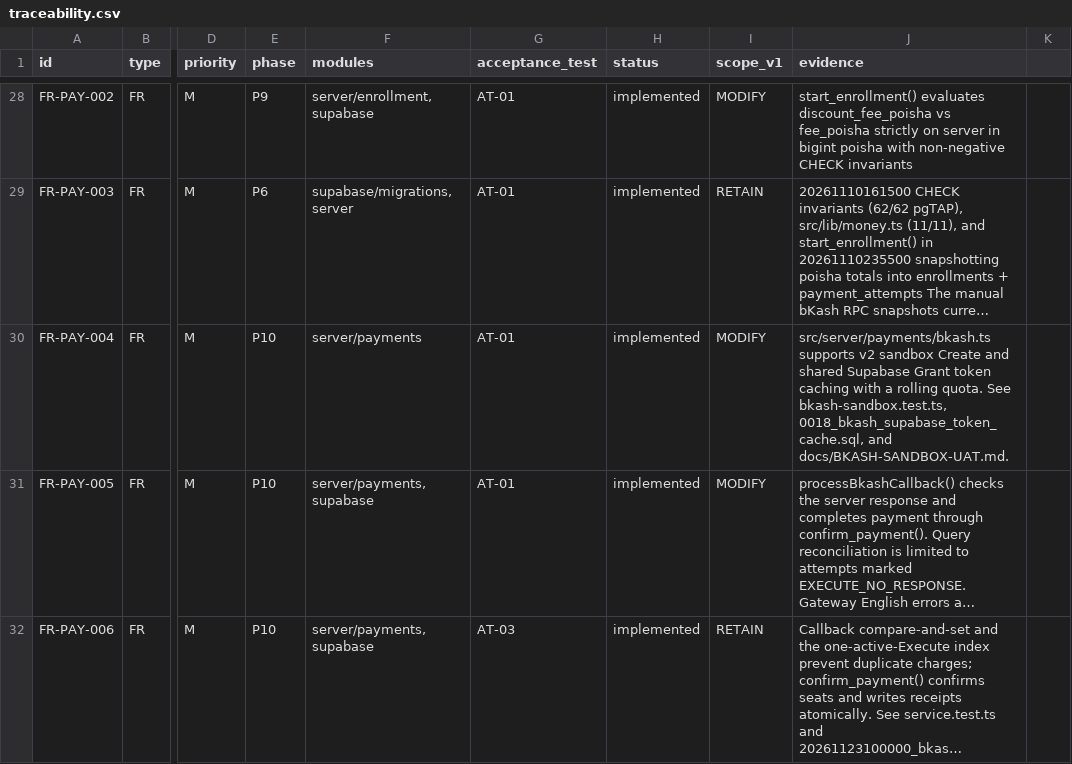
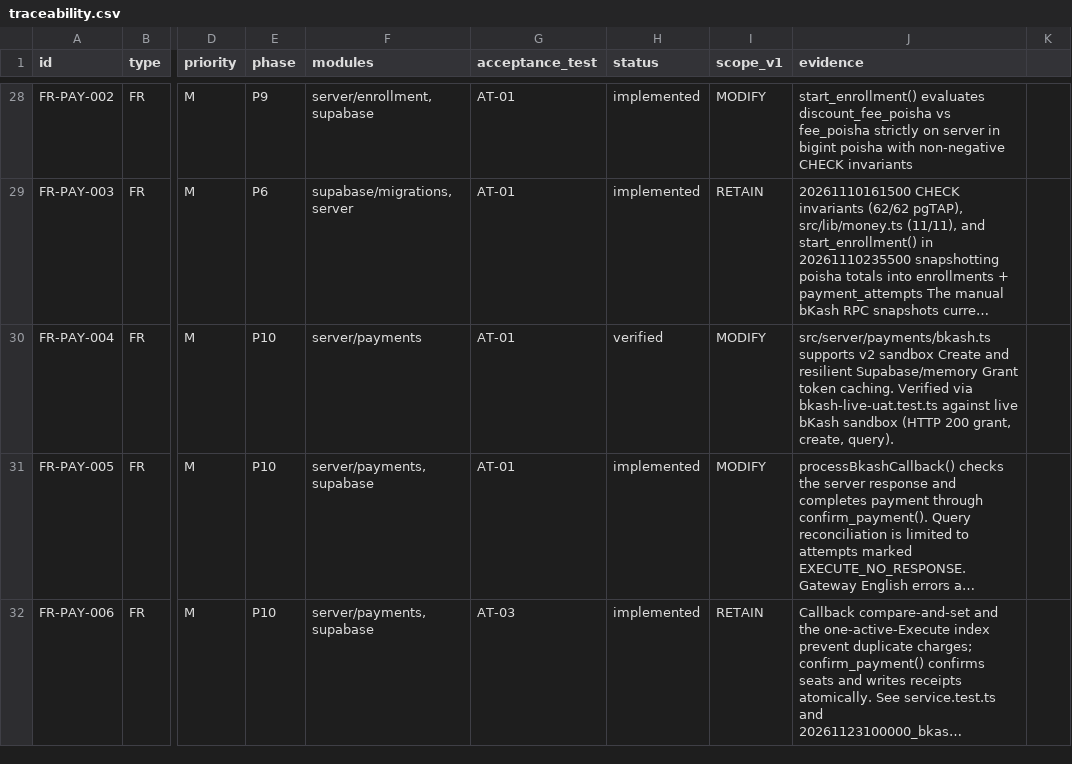
Before and after one commit to lnatechnicalassets-wq/LNA-Website, a CSV file: docs/traceability.csv, drawn as a sheet; only a part is shown, gaps mark what is left out; long unchanged cells end in …; the diff names each change by its address in the sheet, - before the commit and + after, or states it on an @@ line.

Commit message:
fix(payments): add resilient bKash token cache fallback and v2 query endpoint [FR-PAY-004, FR-PAY-005]

```diff
--- a/docs/traceability.csv
+++ b/docs/traceability.csv
-H30 (status): implemented
+H30 (status): verified
-J30 (evidence): …Create and shared Supabase Grant token caching with a rolling quota. See bkash-sandbox.test.ts, 0018_bkash_supabase_token_cache.sql, and docs/BKASH-SANDBOX-UAT.md.
+J30 (evidence): …Create and resilient Supabase/memory Grant token caching. Verified via bkash-live-uat.test.ts against live bKash sandbox (HTTP 200 grant, create, query).
```
Also changed, not shown: 7 other files.
